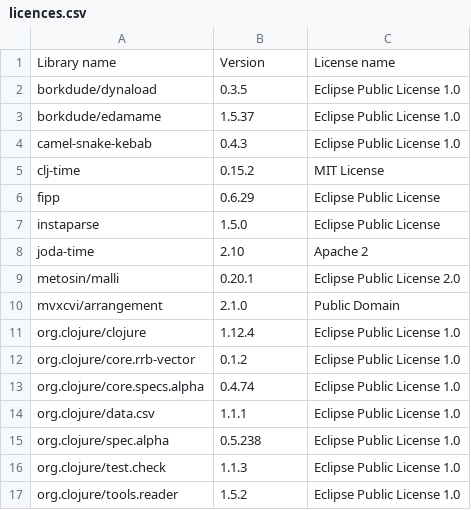
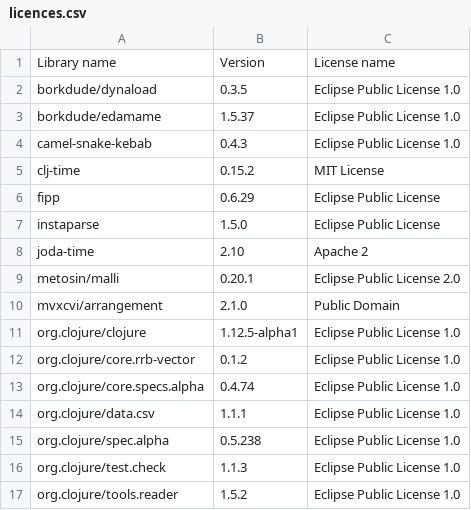
Before and after one commit to piotr-yuxuan/algo-calisthenics, a CSV file: doc/licences.csv, drawn as a sheet.

Commit message:
List dependency licences

```diff
--- a/doc/licences.csv
+++ b/doc/licences.csv
@@ -10,3 +10,3 @@ Library name,Version,License name
 "mvxcvi/arrangement","2.1.0","Public Domain"
-"org.clojure/clojure","1.12.4","Eclipse Public License 1.0"
+"org.clojure/clojure","1.12.5-alpha1","Eclipse Public License 1.0"
 "org.clojure/core.rrb-vector","0.1.2","Eclipse Public License 1.0"
```
